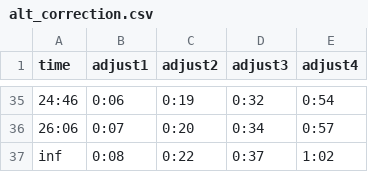
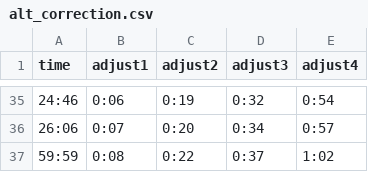
Before and after one commit to aidengseay/FACalculator, a CSV file: Tables/alt_correction.csv, drawn as a sheet; only a part is shown, gaps mark what is left out; the diff names each change by its address in the sheet, - before the commit and + after, or states it on an @@ line.

```diff
--- a/Tables/alt_correction.csv
+++ b/Tables/alt_correction.csv
-A37 (time): inf
+A37 (time): 59:59
```
Also changed, not shown: Tables/chart_F_24.csv, Tables/chart_F_29.csv, 8 other files.
